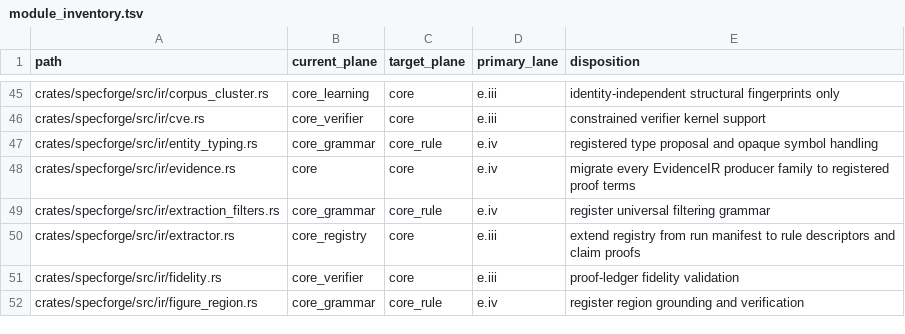
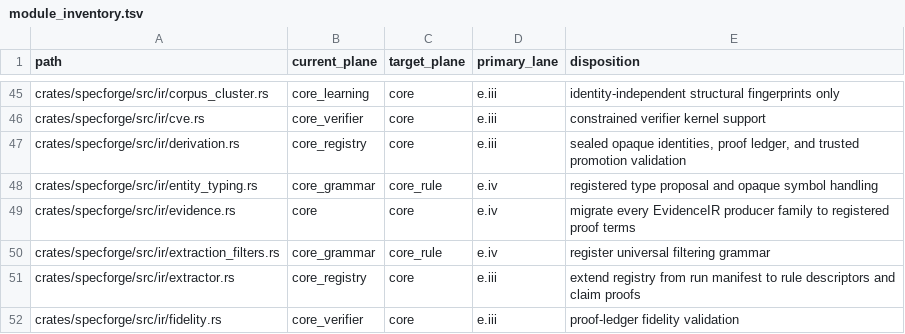
Before and after one commit to rdje/specforge, a TSV file: doctrine/production_genericity/module_inventory.tsv, drawn as a sheet; only a part is shown, gaps mark what is left out; the shorter side is filled out with more unchanged rows; the diff names each change by its address in the sheet, - before the commit and + after, or states it on an @@ line.

Commit message:
SPEC-TO-INTENT-ALIGNMENT.6d.ii.e.iii — install trusted derivation kernel
- seal opaque document and symbol identity behind explicit capabilities
- verify registered typed derivations before canonical authority

```diff
--- a/doctrine/production_genericity/module_inventory.tsv
+++ b/doctrine/production_genericity/module_inventory.tsv
+row 47: crates/specforge/src/ir/derivation.rs | core_registry | core | e.iii | sealed opaque identities, proof ledger, and trusted promotion validation
```
Also changed, not shown: 31 other files.
